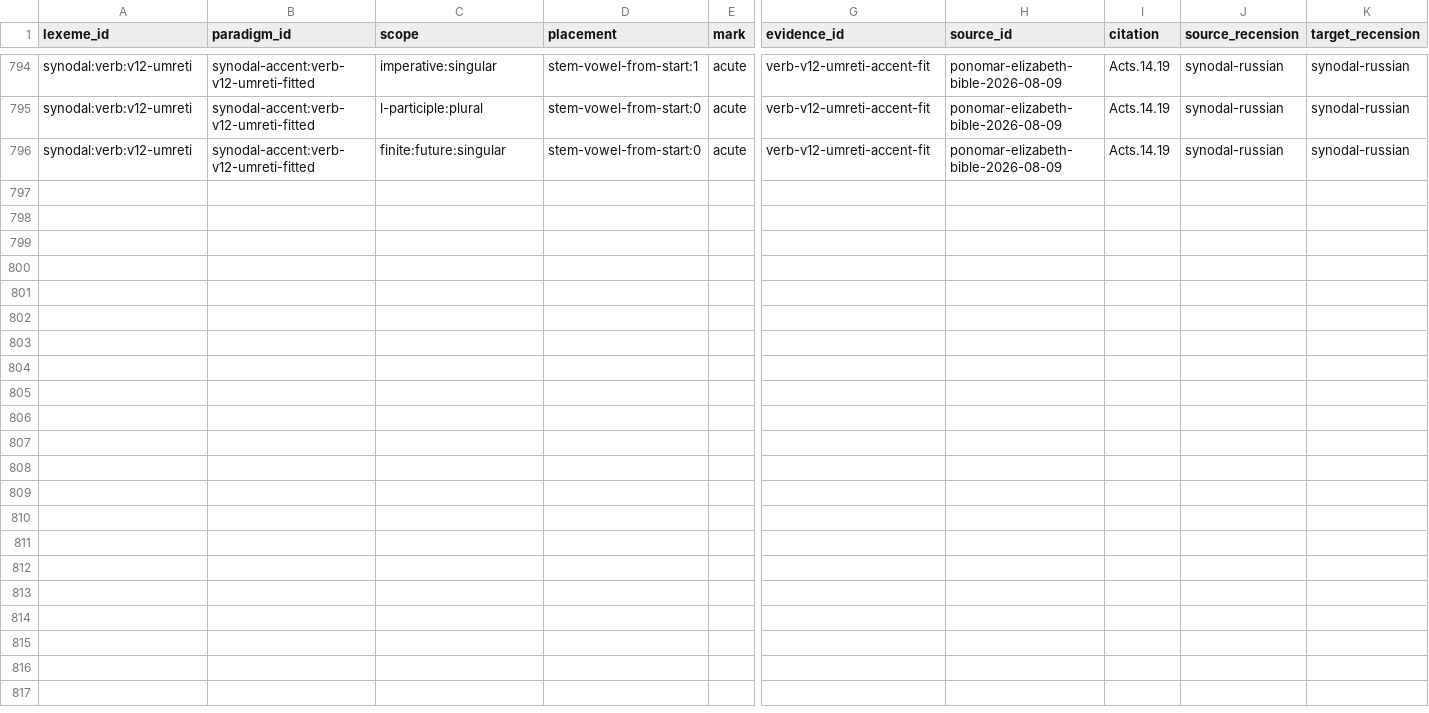
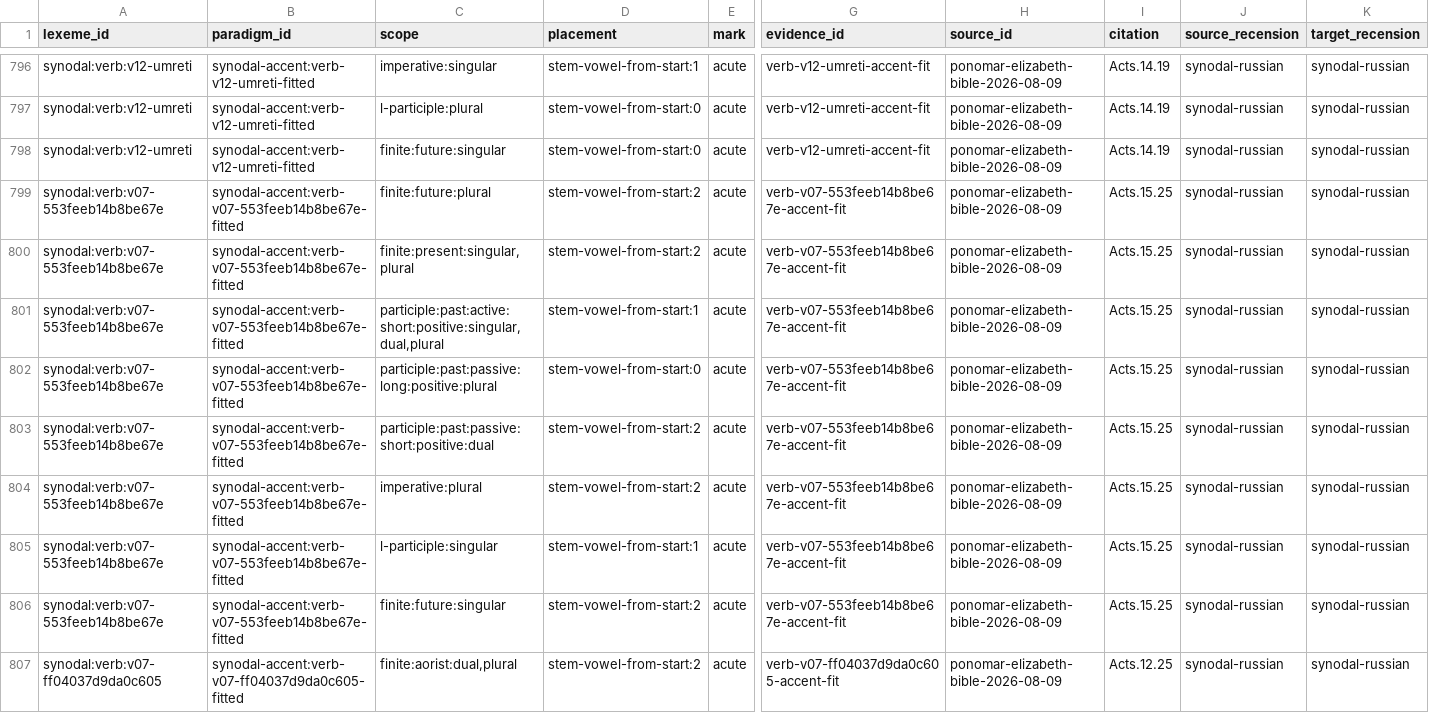
Before and after one commit to gold-silver-copper/church-slavonic, a TSV file: data/synodal/accent_paradigms.tsv, drawn as a sheet; only a part is shown, gaps mark what is left out; rows hold the shown columns only; the diff covers the shown part only; the diff names each change by its address in the sheet, - before the commit and + after, or states it on an @@ line.

```diff
--- a/data/synodal/accent_paradigms.tsv
+++ b/data/synodal/accent_paradigms.tsv
+row 799: synodal:verb:v07-553feeb14b8be67e | synodal-accent:verb-v07-553feeb14b8be67e-fitted | finite:future:plural | stem-vowel-from-start:2 | acute | verb-v07-553feeb14b8be67e-accent-fit | ponomar-elizabeth-bible-2026-08-09 | Acts.15.25 | synodal-russian | synodal-russian
+row 800: synodal:verb:v07-553feeb14b8be67e | synodal-accent:verb-v07-553feeb14b8be67e-fitted | finite:present:singular,plural | stem-vowel-from-start:2 | acute | verb-v07-553feeb14b8be67e-accent-fit | ponomar-elizabeth-bible-2026-08-09 | Acts.15.25 | synodal-russian | synodal-russian
+row 801: synodal:verb:v07-553feeb14b8be67e | synodal-accent:verb-v07-553feeb14b8be67e-fitted | participle:past:active:short:positive:singular,dual,plural | stem-vowel-from-start:1 | acute | verb-v07-553feeb14b8be67e-accent-fit | ponomar-elizabeth-bible-2026-08-09 | Acts.15.25 | synodal-russian | synodal-russian
+row 802: synodal:verb:v07-553feeb14b8be67e | synodal-accent:verb-v07-553feeb14b8be67e-fitted | participle:past:passive:long:positive:plural | stem-vowel-from-start:0 | acute | verb-v07-553feeb14b8be67e-accent-fit | ponomar-elizabeth-bible-2026-08-09 | Acts.15.25 | synodal-russian | synodal-russian
+row 803: synodal:verb:v07-553feeb14b8be67e | synodal-accent:verb-v07-553feeb14b8be67e-fitted | participle:past:passive:short:positive:dual | stem-vowel-from-start:2 | acute | verb-v07-553feeb14b8be67e-accent-fit | ponomar-elizabeth-bible-2026-08-09 | Acts.15.25 | synodal-russian | synodal-russian
+row 804: synodal:verb:v07-553feeb14b8be67e | synodal-accent:verb-v07-553feeb14b8be67e-fitted | imperative:plural | stem-vowel-from-start:2 | acute | verb-v07-553feeb14b8be67e-accent-fit | ponomar-elizabeth-bible-2026-08-09 | Acts.15.25 | synodal-russian | synodal-russian
+row 805: synodal:verb:v07-553feeb14b8be67e | synodal-accent:verb-v07-553feeb14b8be67e-fitted | l-participle:singular | stem-vowel-from-start:1 | acute | verb-v07-553feeb14b8be67e-accent-fit | ponomar-elizabeth-bible-2026-08-09 | Acts.15.25 | synodal-russian | synodal-russian
+row 806: synodal:verb:v07-553feeb14b8be67e | synodal-accent:verb-v07-553feeb14b8be67e-fitted | finite:future:singular | stem-vowel-from-start:2 | acute | verb-v07-553feeb14b8be67e-accent-fit | ponomar-elizabeth-bible-2026-08-09 | Acts.15.25 | synodal-russian | synodal-russian
+row 807: synodal:verb:v07-ff04037d9da0c605 | synodal-accent:verb-v07-ff04037d9da0c605-fitted | finite:aorist:dual,plural | stem-vowel-from-start:2 | acute | verb-v07-ff04037d9da0c605-accent-fit | ponomar-elizabeth-bible-2026-08-09 | Acts.12.25 | synodal-russian | synodal-russian
```
Also changed, not shown: 10 added rows elsewhere in this file, data/synodal/accents.tsv, data/synodal/evaluation.tsv, 34 other files.
